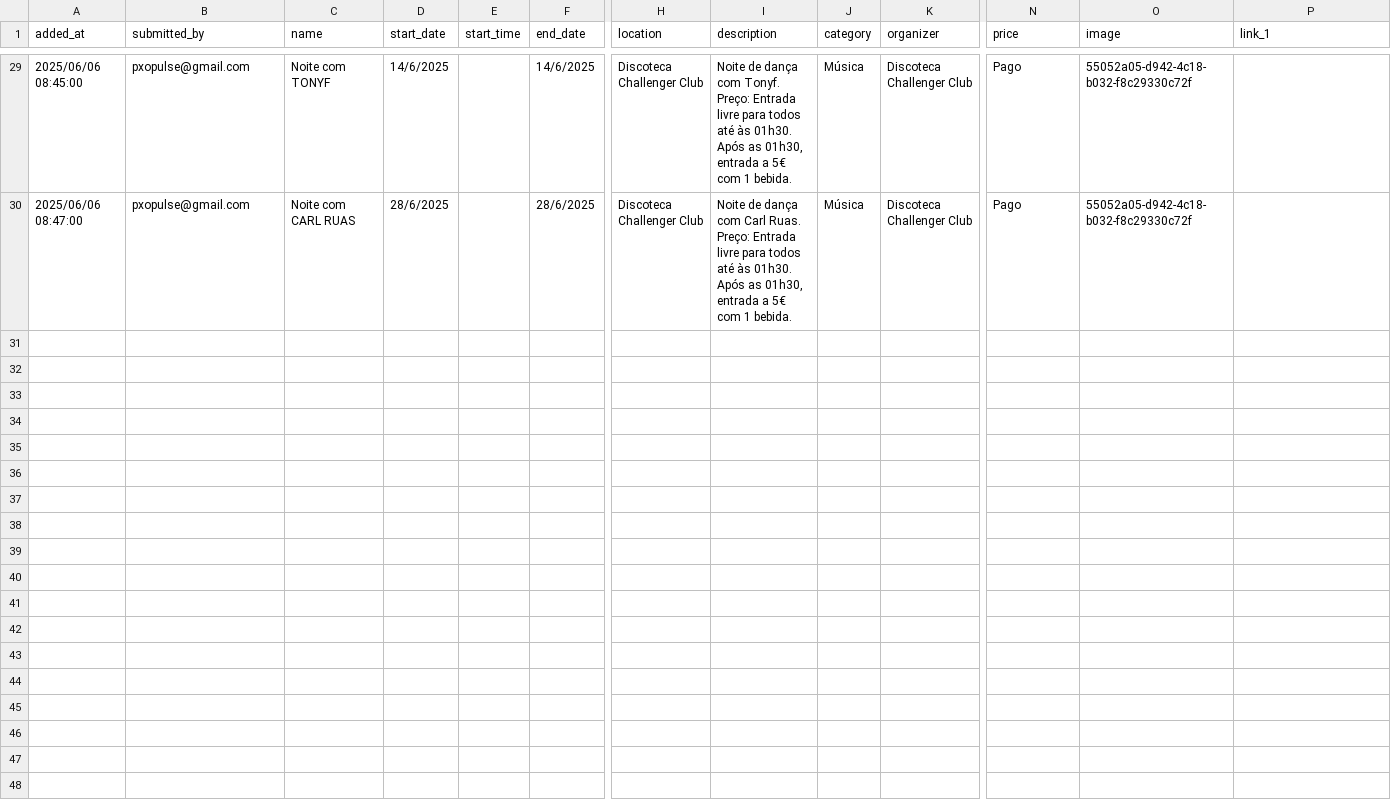
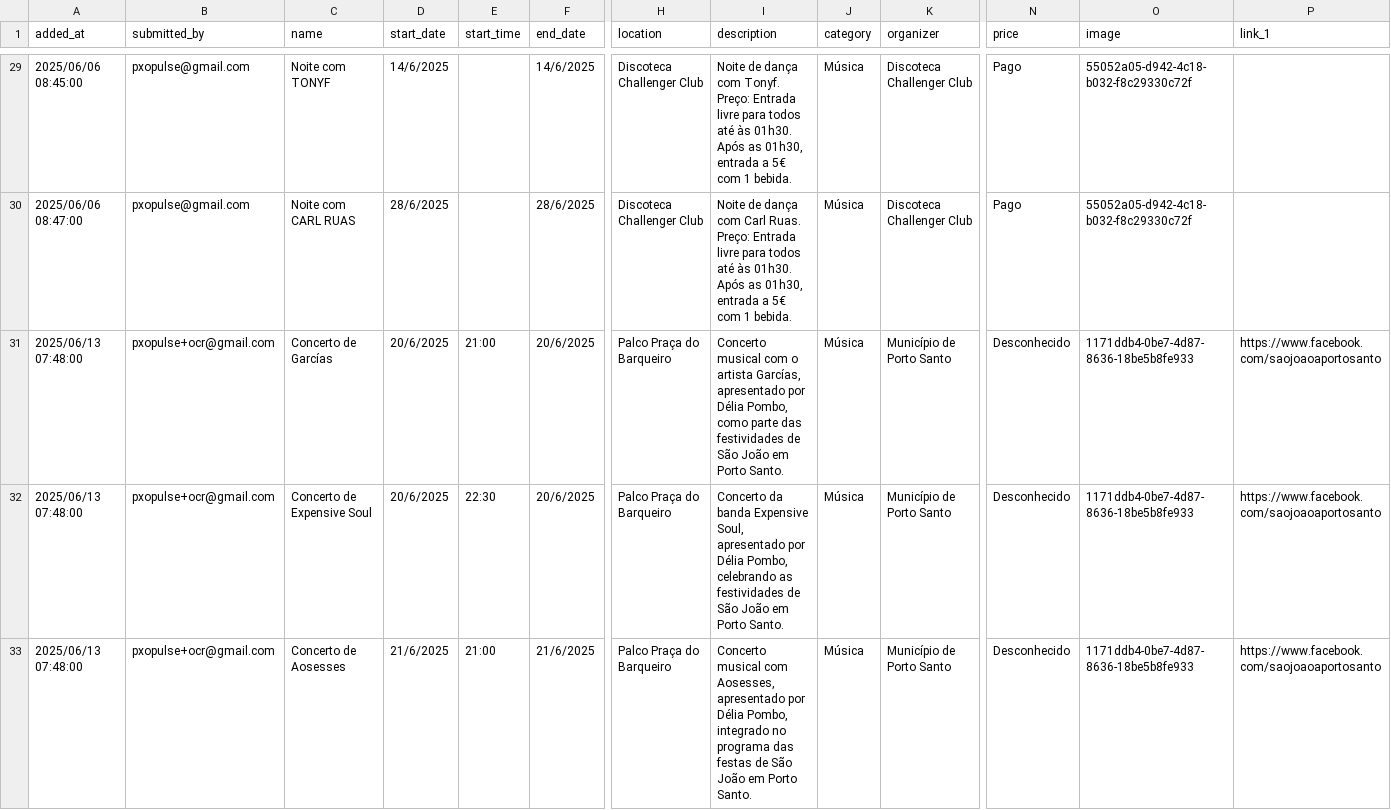
Before and after one commit to zewelor/ps_events, a CSV file: events.csv, drawn as a sheet; only a part is shown, gaps mark what is left out; rows hold the shown columns only; the diff covers the shown part only; the diff names each change by its address in the sheet, - before the commit and + after, or states it on an @@ line.

```diff
--- a/events.csv
+++ b/events.csv
+row 31: 2025/06/13 07:48:00 | pxopulse+ocr@gmail.com | Concerto de Garcías | 20/6/2025 | 21:00 | 20/6/2025 | Palco Praça do Barqueiro | Concerto musical com o artista Garcías, apresentado por Délia Pombo, como parte das festividades de São João em Porto Santo. | Música | Município de Porto Santo | Desconhecido | 1171ddb4-0be7-4d87-8636-18be5b8fe933 | https://www.facebook.com/saojoaoaportosanto
+row 32: 2025/06/13 07:48:00 | pxopulse+ocr@gmail.com | Concerto de Expensive Soul | 20/6/2025 | 22:30 | 20/6/2025 | Palco Praça do Barqueiro | Concerto da banda Expensive Soul, apresentado por Délia Pombo, celebrando as festividades de São João em Porto Santo. | Música | Município de Porto Santo | Desconhecido | 1171ddb4-0be7-4d87-8636-18be5b8fe933 | https://www.facebook.com/saojoaoaportosanto
+row 33: 2025/06/13 07:48:00 | pxopulse+ocr@gmail.com | Concerto de Aosesses | 21/6/2025 | 21:00 | 21/6/2025 | Palco Praça do Barqueiro | Concerto musical com Aosesses, apresentado por Délia Pombo, integrado no programa das festas de São João em Porto Santo. | Música | Município de Porto Santo | Desconhecido | 1171ddb4-0be7-4d87-8636-18be5b8fe933 | https://www.facebook.com/saojoaoaportosanto
```
Also changed, not shown: 6 added rows elsewhere in this file.
